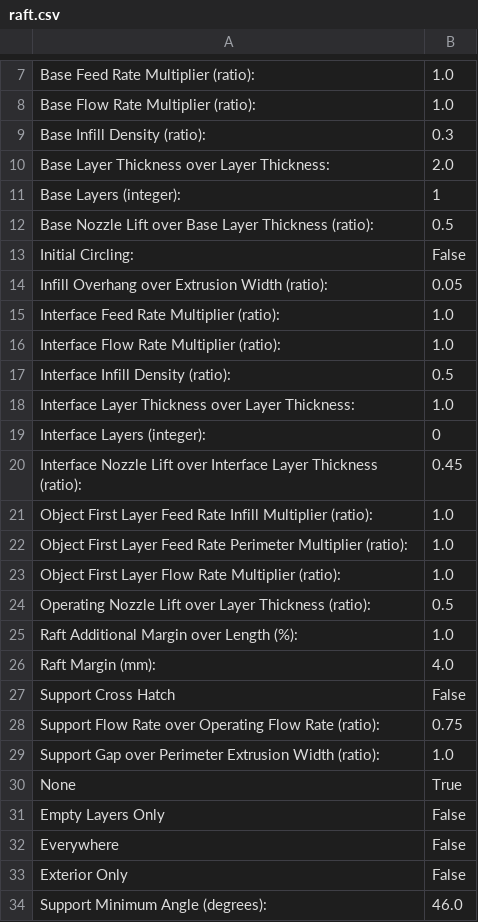
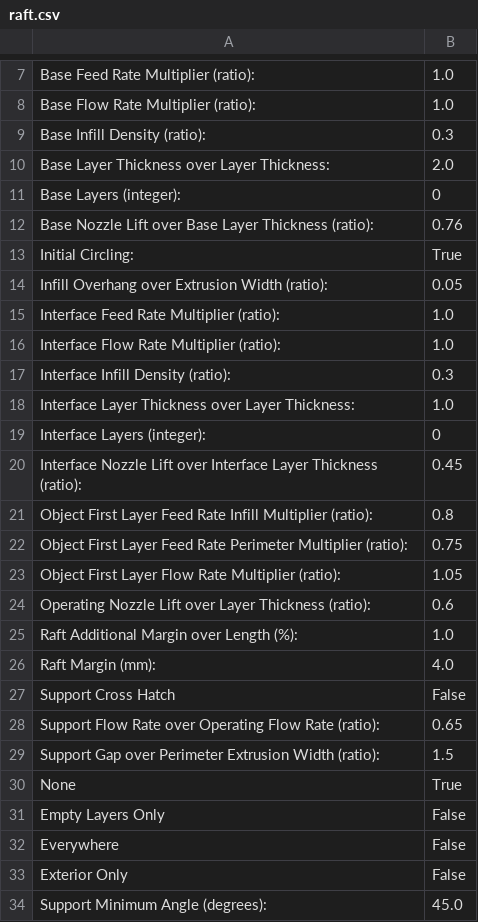
Before and after one commit to JennaSys/raspi, a CSV file: threed/solidoodle/profiles/extrusion/Solidoodle tc_fea 24jan2011/raft.csv, drawn as a sheet; only a part is shown, gaps mark what is left out.

```diff
--- a/threed/solidoodle/profiles/extrusion/Solidoodle tc_fea 24jan2011/raft.csv
+++ b/threed/solidoodle/profiles/extrusion/Solidoodle tc_fea 24jan2011/raft.csv
@@ -10,5 +10,5 @@ Base Infill Density (ratio):	0.3
 Base Layer Thickness over Layer Thickness:	2.0
-Base Layers (integer):	1
-Base Nozzle Lift over Base Layer Thickness (ratio):	0.5
-Initial Circling:	False
+Base Layers (integer):	0
+Base Nozzle Lift over Base Layer Thickness (ratio):	0.76
+Initial Circling:	True
 Infill Overhang over Extrusion Width (ratio):	0.05
@@ -16,3 +16,3 @@ Interface Feed Rate Multiplier (ratio):	1.0
 Interface Flow Rate Multiplier (ratio):	1.0
-Interface Infill Density (ratio):	0.5
+Interface Infill Density (ratio):	0.3
 Interface Layer Thickness over Layer Thickness:	1.0
@@ -20,6 +20,6 @@ Interface Layers (integer):	0
 Interface Nozzle Lift over Interface Layer Thickness (ratio):	0.45
-Object First Layer Feed Rate Infill Multiplier (ratio):	1.0
-Object First Layer Feed Rate Perimeter Multiplier (ratio):	1.0
-Object First Layer Flow Rate Multiplier (ratio):	1.0
-Operating Nozzle Lift over Layer Thickness (ratio):	0.5
+Object First Layer Feed Rate Infill Multiplier (ratio):	0.8
+Object First Layer Feed Rate Perimeter Multiplier (ratio):	0.75
+Object First Layer Flow Rate Multiplier (ratio):	1.05
+Operating Nozzle Lift over Layer Thickness (ratio):	0.6
 Raft Additional Margin over Length (%):	1.0
@@ -27,4 +27,4 @@ Raft Margin (mm):	4.0
 Support Cross Hatch	False
-Support Flow Rate over Operating Flow Rate (ratio):	0.75
-Support Gap over Perimeter Extrusion Width (ratio):	1.0
+Support Flow Rate over Operating Flow Rate (ratio):	0.65
+Support Gap over Perimeter Extrusion Width (ratio):	1.5
 None	True
@@ -33,2 +33,2 @@ Everywhere	False
 Exterior Only	False
-Support Minimum Angle (degrees):	46.0
+Support Minimum Angle (degrees):	45.0
```
Also changed, not shown: threed/solidoodle/profiles/extrusion/Solidoodle tc_fea 24jan2011/fill.csv, threed/solidoodle/profiles/extrusion/Solidoodle tc_fea 24jan2011/multiply.csv, 41 other files.
